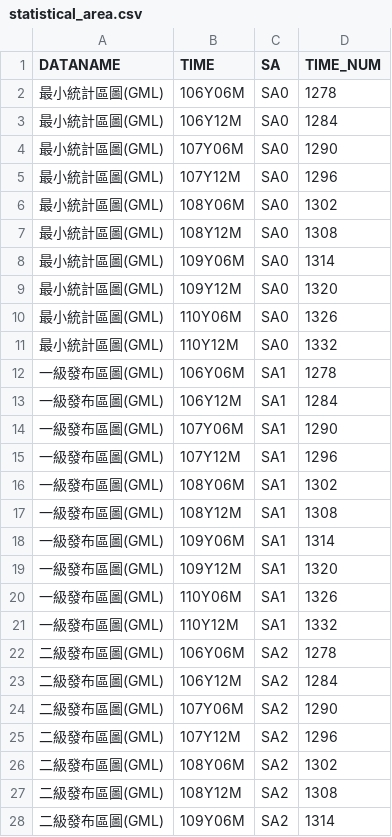
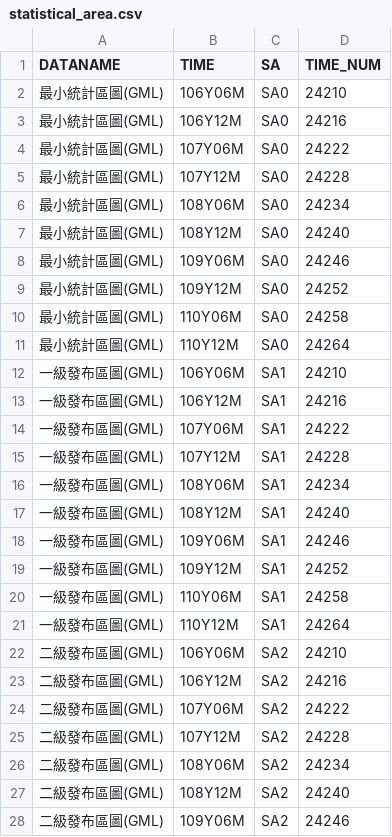
Before and after one commit to ChiaJung-Yeh/NYCU_TDX, a CSV file: others/statistical_area.csv, drawn as a sheet; only a part is shown; the diff covers the shown part only.

```diff
--- a/others/statistical_area.csv
+++ b/others/statistical_area.csv
@@ -1,28 +1,28 @@
 "DATANAME","TIME","SA","TIME_NUM"
-"最小統計區圖(GML)","106Y06M","SA0",1278
-"最小統計區圖(GML)","106Y12M","SA0",1284
-"最小統計區圖(GML)","107Y06M","SA0",1290
-"最小統計區圖(GML)","107Y12M","SA0",1296
-"最小統計區圖(GML)","108Y06M","SA0",1302
-"最小統計區圖(GML)","108Y12M","SA0",1308
-"最小統計區圖(GML)","109Y06M","SA0",1314
-"最小統計區圖(GML)","109Y12M","SA0",1320
-"最小統計區圖(GML)","110Y06M","SA0",1326
-"最小統計區圖(GML)","110Y12M","SA0",1332
-"一級發布區圖(GML)","106Y06M","SA1",1278
-"一級發布區圖(GML)","106Y12M","SA1",1284
-"一級發布區圖(GML)","107Y06M","SA1",1290
-"一級發布區圖(GML)","107Y12M","SA1",1296
-"一級發布區圖(GML)","108Y06M","SA1",1302
-"一級發布區圖(GML)","108Y12M","SA1",1308
-"一級發布區圖(GML)","109Y06M","SA1",1314
-"一級發布區圖(GML)","109Y12M","SA1",1320
-"一級發布區圖(GML)","110Y06M","SA1",1326
-"一級發布區圖(GML)","110Y12M","SA1",1332
-"二級發布區圖(GML)","106Y06M","SA2",1278
-"二級發布區圖(GML)","106Y12M","SA2",1284
-"二級發布區圖(GML)","107Y06M","SA2",1290
-"二級發布區圖(GML)","107Y12M","SA2",1296
-"二級發布區圖(GML)","108Y06M","SA2",1302
-"二級發布區圖(GML)","108Y12M","SA2",1308
-"二級發布區圖(GML)","109Y06M","SA2",1314
+"最小統計區圖(GML)","106Y06M","SA0",24210
+"最小統計區圖(GML)","106Y12M","SA0",24216
+"最小統計區圖(GML)","107Y06M","SA0",24222
+"最小統計區圖(GML)","107Y12M","SA0",24228
+"最小統計區圖(GML)","108Y06M","SA0",24234
+"最小統計區圖(GML)","108Y12M","SA0",24240
+"最小統計區圖(GML)","109Y06M","SA0",24246
+"最小統計區圖(GML)","109Y12M","SA0",24252
+"最小統計區圖(GML)","110Y06M","SA0",24258
+"最小統計區圖(GML)","110Y12M","SA0",24264
+"一級發布區圖(GML)","106Y06M","SA1",24210
+"一級發布區圖(GML)","106Y12M","SA1",24216
+"一級發布區圖(GML)","107Y06M","SA1",24222
+"一級發布區圖(GML)","107Y12M","SA1",24228
+"一級發布區圖(GML)","108Y06M","SA1",24234
+"一級發布區圖(GML)","108Y12M","SA1",24240
+"一級發布區圖(GML)","109Y06M","SA1",24246
+"一級發布區圖(GML)","109Y12M","SA1",24252
+"一級發布區圖(GML)","110Y06M","SA1",24258
+"一級發布區圖(GML)","110Y12M","SA1",24264
+"二級發布區圖(GML)","106Y06M","SA2",24210
+"二級發布區圖(GML)","106Y12M","SA2",24216
+"二級發布區圖(GML)","107Y06M","SA2",24222
+"二級發布區圖(GML)","107Y12M","SA2",24228
+"二級發布區圖(GML)","108Y06M","SA2",24234
+"二級發布區圖(GML)","108Y12M","SA2",24240
+"二級發布區圖(GML)","109Y06M","SA2",24246
```
Also changed, not shown: 3 edited cells elsewhere in this file, 1 other file.
